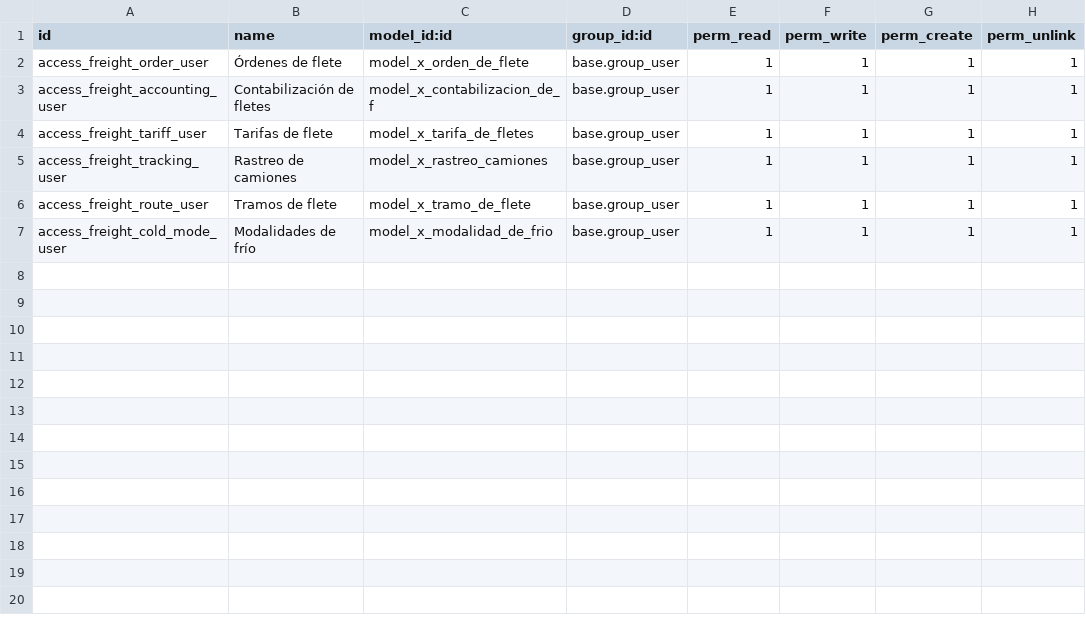
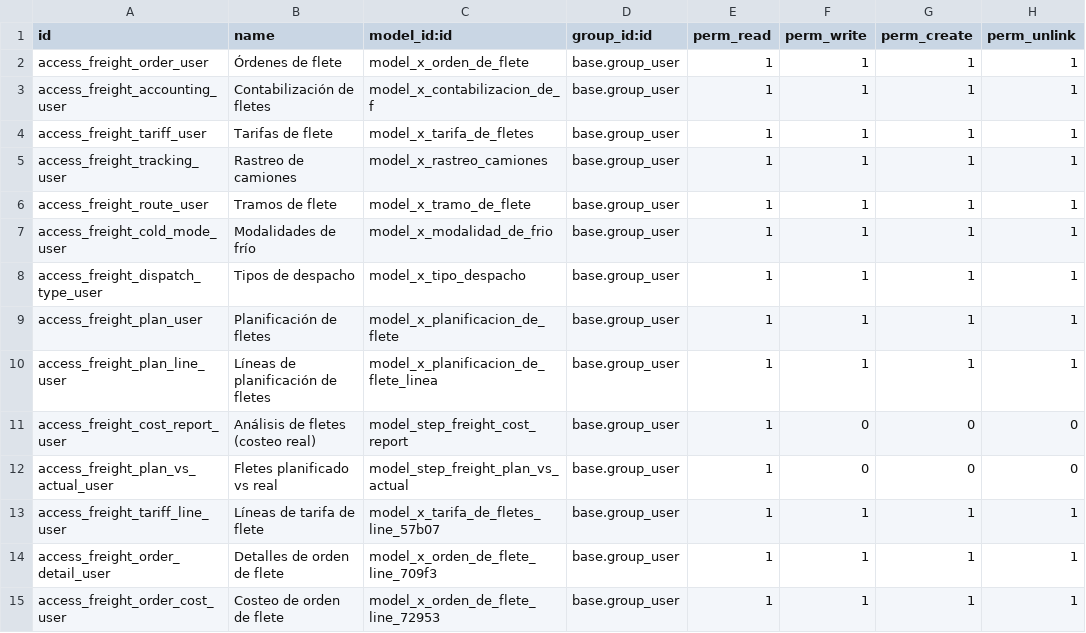
Before and after one commit to fjcaroe/tracker-steps, a CSV file: step_operations_ui/security/ir.model.access.csv, drawn as a sheet.

Commit message:
chore(t27): reconcile exact Desarrollo freight 2.4.0 baseline

```diff
--- a/step_operations_ui/security/ir.model.access.csv
+++ b/step_operations_ui/security/ir.model.access.csv
@@ -7 +7,9 @@ access_freight_route_user,Tramos de flete,model_x_tramo_de_flete,base.group_user
 access_freight_cold_mode_user,Modalidades de frío,model_x_modalidad_de_frio,base.group_user,1,1,1,1
+access_freight_dispatch_type_user,Tipos de despacho,model_x_tipo_despacho,base.group_user,1,1,1,1
+access_freight_plan_user,Planificación de fletes,model_x_planificacion_de_flete,base.group_user,1,1,1,1
+access_freight_plan_line_user,Líneas de planificación de fletes,model_x_planificacion_de_flete_linea,base.group_user,1,1,1,1
+access_freight_cost_report_user,Análisis de fletes (costeo real),model_step_freight_cost_report,base.group_user,1,0,0,0
+access_freight_plan_vs_actual_user,Fletes planificado vs real,model_step_freight_plan_vs_actual,base.group_user,1,0,0,0
+access_freight_tariff_line_user,Líneas de tarifa de flete,model_x_tarifa_de_fletes_line_57b07,base.group_user,1,1,1,1
+access_freight_order_detail_user,Detalles de orden de flete,model_x_orden_de_flete_line_709f3,base.group_user,1,1,1,1
+access_freight_order_cost_user,Costeo de orden de flete,model_x_orden_de_flete_line_72953,base.group_user,1,1,1,1
```
Also changed, not shown: 20 other files.
